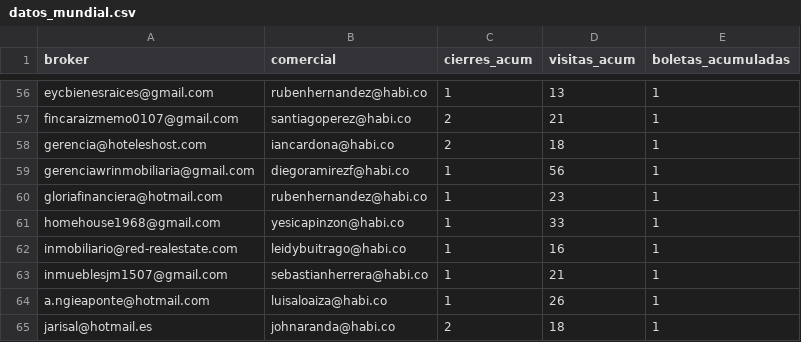
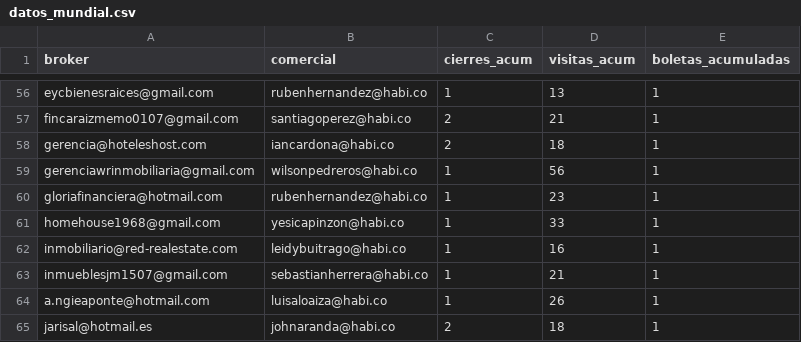
Before and after one commit to lauraarias-droid/BI_buyers_colombia, a CSV file: datos_mundial.csv, drawn as a sheet; only a part is shown, gaps mark what is left out.

```diff
--- a/datos_mundial.csv
+++ b/datos_mundial.csv
@@ -58,3 +58,3 @@ fincaraizmemo0107@gmail.com,santiagoperez@habi.co,2,21,1
 gerencia@hoteleshost.com,iancardona@habi.co,2,18,1
-gerenciawrinmobiliaria@gmail.com,diegoramirezf@habi.co,1,56,1
+gerenciawrinmobiliaria@gmail.com,wilsonpedreros@habi.co,1,56,1
 gloriafinanciera@hotmail.com,rubenhernandez@habi.co,1,23,1
```
